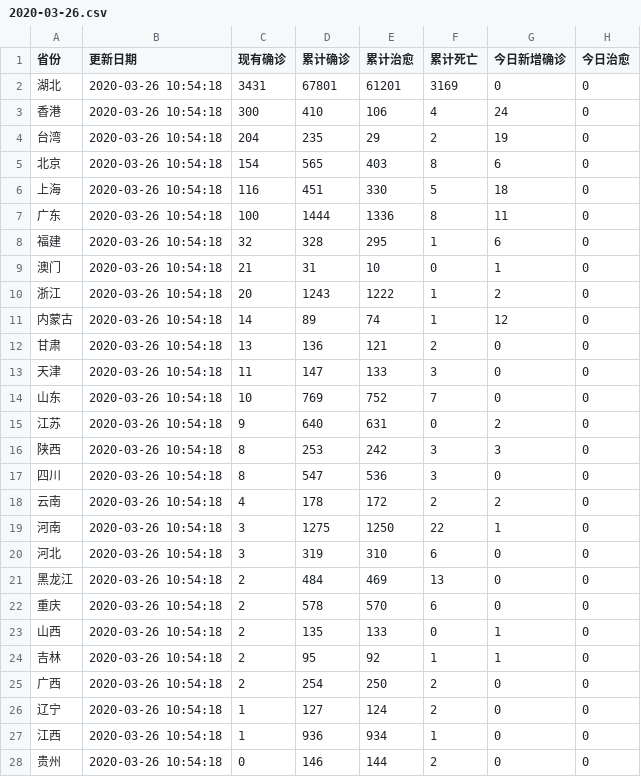
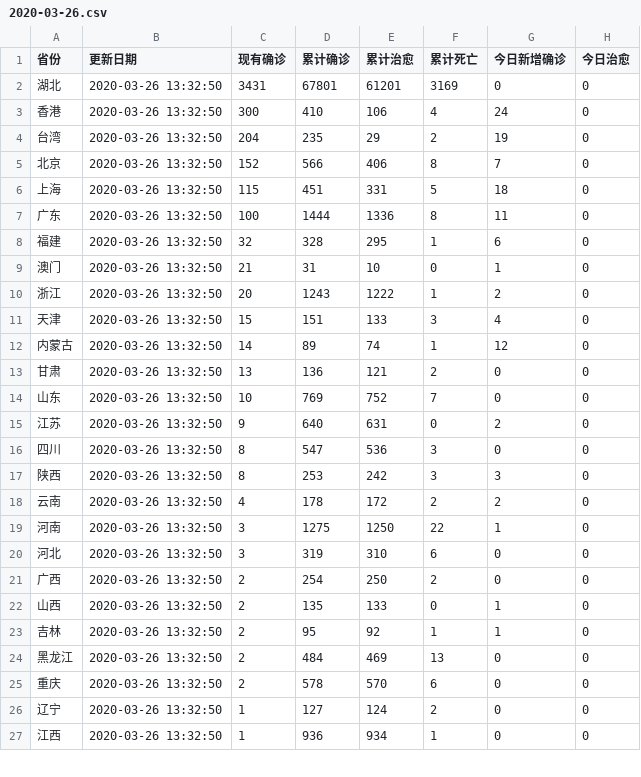
Before and after one commit to maguangyan/xinguanData, a CSV file: China/2020-03-26.csv, drawn as a sheet; only a part is shown; the diff covers the shown part only.

```diff
--- a/China/2020-03-26.csv
+++ b/China/2020-03-26.csv
@@ -1,28 +1,27 @@
 省份,更新日期,现有确诊,累计确诊,累计治愈,累计死亡,今日新增确诊,今日治愈
-湖北,2020-03-26 10:54:18,3431,67801,61201,3169,0,0
-香港,2020-03-26 10:54:18,300,410,106,4,24,0
-台湾,2020-03-26 10:54:18,204,235,29,2,19,0
-北京,2020-03-26 10:54:18,154,565,403,8,6,0
-上海,2020-03-26 10:54:18,116,451,330,5,18,0
-广东,2020-03-26 10:54:18,100,1444,1336,8,11,0
-福建,2020-03-26 10:54:18,32,328,295,1,6,0
-澳门,2020-03-26 10:54:18,21,31,10,0,1,0
-浙江,2020-03-26 10:54:18,20,1243,1222,1,2,0
-内蒙古,2020-03-26 10:54:18,14,89,74,1,12,0
-甘肃,2020-03-26 10:54:18,13,136,121,2,0,0
-天津,2020-03-26 10:54:18,11,147,133,3,0,0
-山东,2020-03-26 10:54:18,10,769,752,7,0,0
-江苏,2020-03-26 10:54:18,9,640,631,0,2,0
-陕西,2020-03-26 10:54:18,8,253,242,3,3,0
-四川,2020-03-26 10:54:18,8,547,536,3,0,0
-云南,2020-03-26 10:54:18,4,178,172,2,2,0
-河南,2020-03-26 10:54:18,3,1275,1250,22,1,0
-河北,2020-03-26 10:54:18,3,319,310,6,0,0
-黑龙江,2020-03-26 10:54:18,2,484,469,13,0,0
-重庆,2020-03-26 10:54:18,2,578,570,6,0,0
-山西,2020-03-26 10:54:18,2,135,133,0,1,0
-吉林,2020-03-26 10:54:18,2,95,92,1,1,0
-广西,2020-03-26 10:54:18,2,254,250,2,0,0
-辽宁,2020-03-26 10:54:18,1,127,124,2,0,0
-江西,2020-03-26 10:54:18,1,936,934,1,0,0
-贵州,2020-03-26 10:54:18,0,146,144,2,0,0
+湖北,2020-03-26 13:32:50,3431,67801,61201,3169,0,0
+香港,2020-03-26 13:32:50,300,410,106,4,24,0
+台湾,2020-03-26 13:32:50,204,235,29,2,19,0
+北京,2020-03-26 13:32:50,152,566,406,8,7,0
+上海,2020-03-26 13:32:50,115,451,331,5,18,0
+广东,2020-03-26 13:32:50,100,1444,1336,8,11,0
+福建,2020-03-26 13:32:50,32,328,295,1,6,0
+澳门,2020-03-26 13:32:50,21,31,10,0,1,0
+浙江,2020-03-26 13:32:50,20,1243,1222,1,2,0
+天津,2020-03-26 13:32:50,15,151,133,3,4,0
+内蒙古,2020-03-26 13:32:50,14,89,74,1,12,0
+甘肃,2020-03-26 13:32:50,13,136,121,2,0,0
+山东,2020-03-26 13:32:50,10,769,752,7,0,0
+江苏,2020-03-26 13:32:50,9,640,631,0,2,0
+四川,2020-03-26 13:32:50,8,547,536,3,0,0
+陕西,2020-03-26 13:32:50,8,253,242,3,3,0
+云南,2020-03-26 13:32:50,4,178,172,2,2,0
+河南,2020-03-26 13:32:50,3,1275,1250,22,1,0
+河北,2020-03-26 13:32:50,3,319,310,6,0,0
+广西,2020-03-26 13:32:50,2,254,250,2,0,0
+山西,2020-03-26 13:32:50,2,135,133,0,1,0
+吉林,2020-03-26 13:32:50,2,95,92,1,1,0
+黑龙江,2020-03-26 13:32:50,2,484,469,13,0,0
+重庆,2020-03-26 13:32:50,2,578,570,6,0,0
+辽宁,2020-03-26 13:32:50,1,127,124,2,0,0
+江西,2020-03-26 13:32:50,1,936,934,1,0,0
```
Also changed, not shown: 4 added rows, 3 removed rows and 4 edited cells elsewhere in this file, Hubei/2020-03-26.csv, besideHu/2020-03-26.csv, 6 other files.
